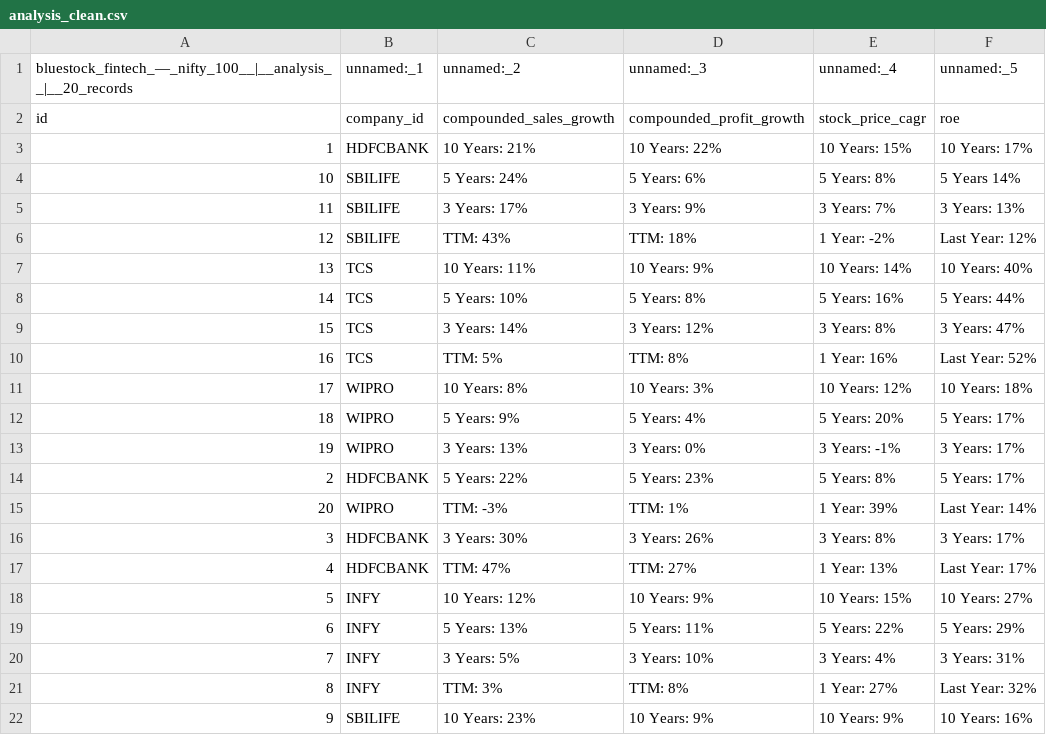
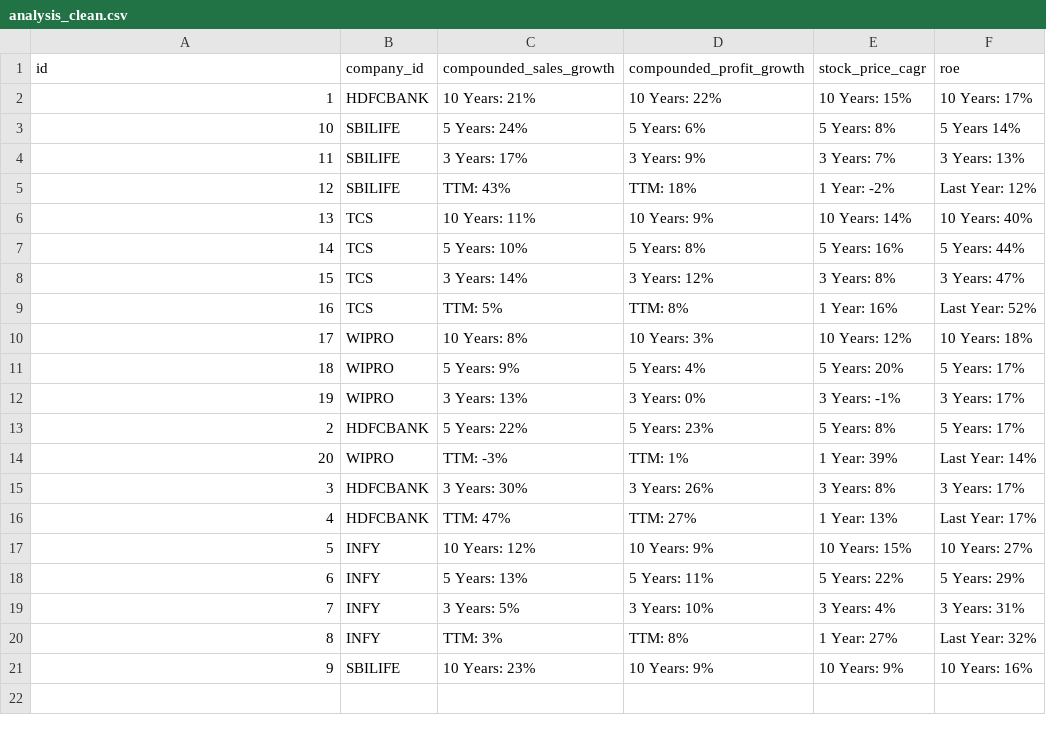
Before and after one commit to sanvikakule/nifty100-financial-analytics, a CSV file: data/processed/analysis_clean.csv, drawn as a sheet.

```diff
--- a/data/processed/analysis_clean.csv
+++ b/data/processed/analysis_clean.csv
@@ -1,2 +1 @@
-bluestock_fintech_—_nifty_100__|__analysis__|__20_records,unnamed:_1,unnamed:_2,unnamed:_3,unnamed:_4,unnamed:_5
 id,company_id,compounded_sales_growth,compounded_profit_growth,stock_price_cagr,roe
```
Also changed, not shown: data/processed/balancesheet_clean.csv, data/processed/cashflow_clean.csv, 13 other files.
